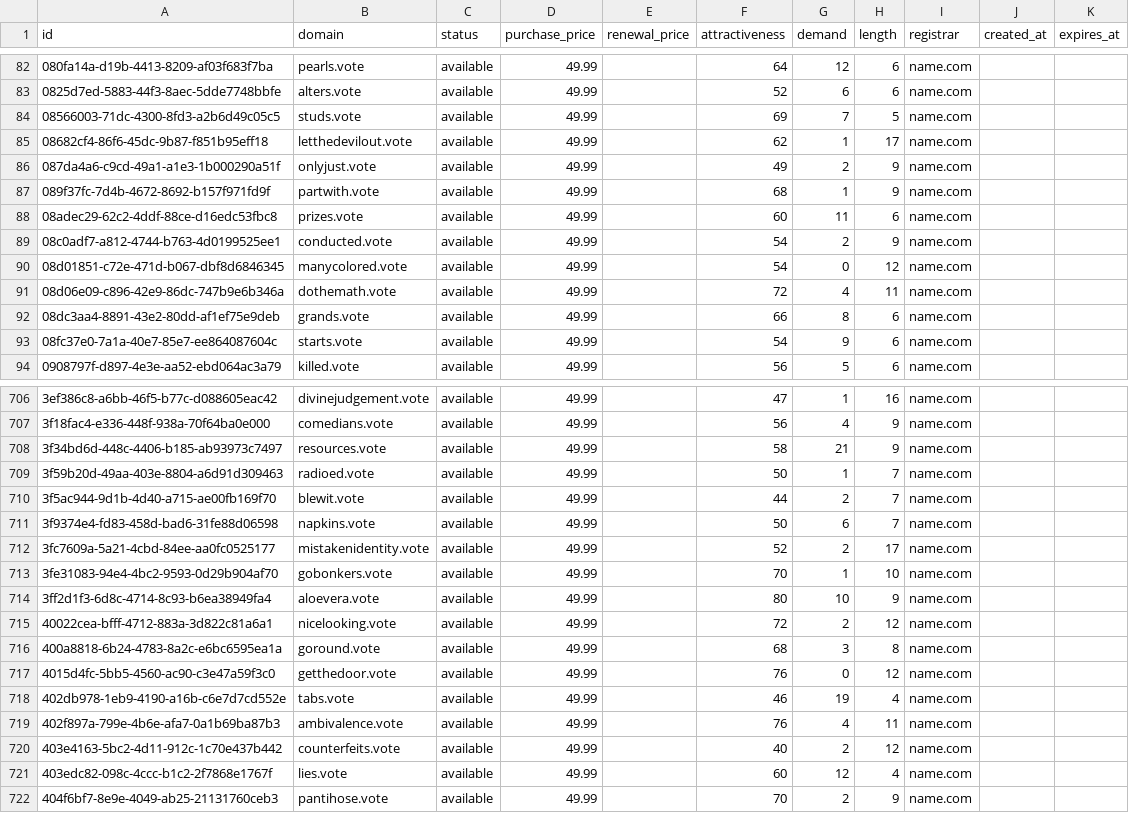
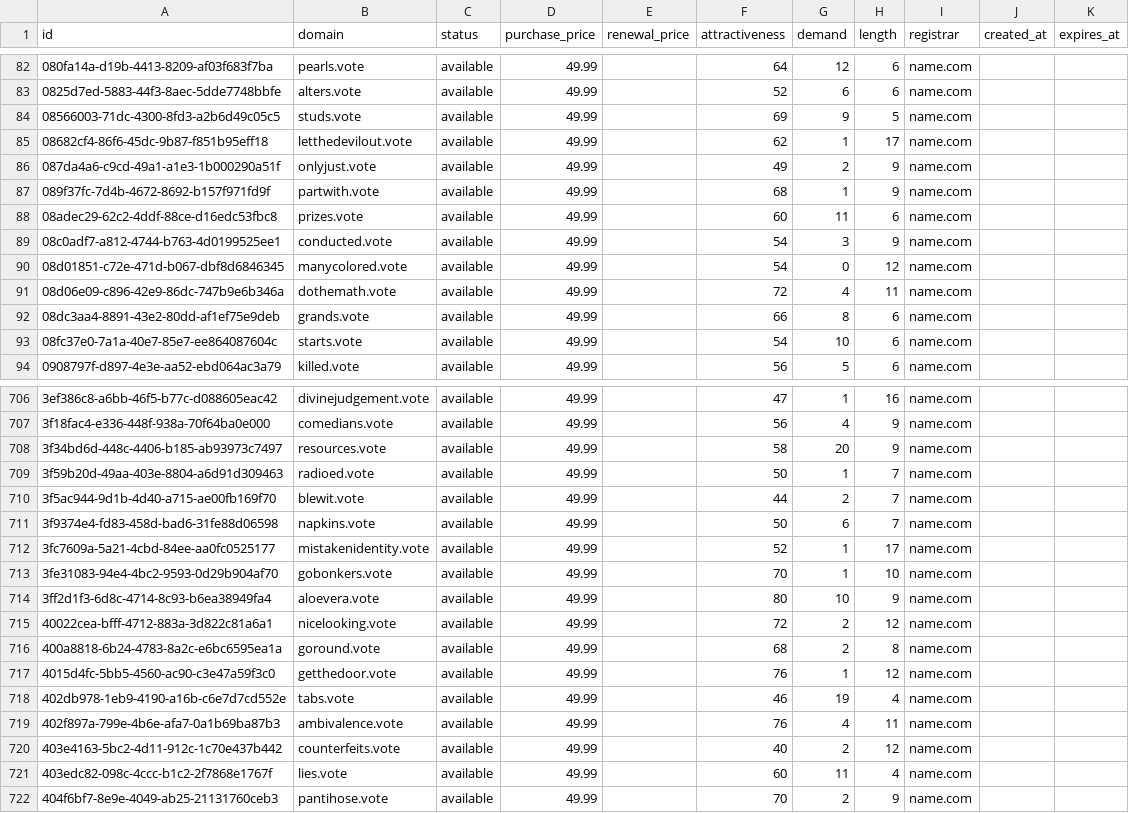
Before and after one commit to UniqueDomains/vote-oneword-domains, a CSV file: vote.csv, drawn as a sheet; only a part is shown, gaps mark what is left out; the diff covers the shown part only.

Commit message:
Domains update

```diff
--- a/vote.csv
+++ b/vote.csv
@@ -83,3 +83,3 @@ id,domain,status,purchase_price,renewal_price,attractiveness,demand,length,regis
 0825d7ed-5883-44f3-8aec-5dde7748bbfe,alters.vote,available,49.99,,52,6,6,name.com,,
-08566003-71dc-4300-8fd3-a2b6d49c05c5,studs.vote,available,49.99,,69,7,5,name.com,,
+08566003-71dc-4300-8fd3-a2b6d49c05c5,studs.vote,available,49.99,,69,9,5,name.com,,
 08682cf4-86f6-45dc-9b87-f851b95eff18,letthedevilout.vote,available,49.99,,62,1,17,name.com,,
@@ -88,3 +88,3 @@ id,domain,status,purchase_price,renewal_price,attractiveness,demand,length,regis
 08adec29-62c2-4ddf-88ce-d16edc53fbc8,prizes.vote,available,49.99,,60,11,6,name.com,,
-08c0adf7-a812-4744-b763-4d0199525ee1,conducted.vote,available,49.99,,54,2,9,name.com,,
+08c0adf7-a812-4744-b763-4d0199525ee1,conducted.vote,available,49.99,,54,3,9,name.com,,
 08d01851-c72e-471d-b067-dbf8d6846345,manycolored.vote,available,49.99,,54,0,12,name.com,,
@@ -92,3 +92,3 @@ id,domain,status,purchase_price,renewal_price,attractiveness,demand,length,regis
 08dc3aa4-8891-43e2-80dd-af1ef75e9deb,grands.vote,available,49.99,,66,8,6,name.com,,
-08fc37e0-7a1a-40e7-85e7-ee864087604c,starts.vote,available,49.99,,54,9,6,name.com,,
+08fc37e0-7a1a-40e7-85e7-ee864087604c,starts.vote,available,49.99,,54,10,6,name.com,,
 0908797f-d897-4e3e-aa52-ebd064ac3a79,killed.vote,available,49.99,,56,5,6,name.com,,
@@ -707,3 +707,3 @@ id,domain,status,purchase_price,renewal_price,attractiveness,demand,length,regis
 3f18fac4-e336-448f-938a-70f64ba0e000,comedians.vote,available,49.99,,56,4,9,name.com,,
-3f34bd6d-448c-4406-b185-ab93973c7497,resources.vote,available,49.99,,58,21,9,name.com,,
+3f34bd6d-448c-4406-b185-ab93973c7497,resources.vote,available,49.99,,58,20,9,name.com,,
 3f59b20d-49aa-403e-8804-a6d91d309463,radioed.vote,available,49.99,,50,1,7,name.com,,
@@ -711,3 +711,3 @@ id,domain,status,purchase_price,renewal_price,attractiveness,demand,length,regis
 3f9374e4-fd83-458d-bad6-31fe88d06598,napkins.vote,available,49.99,,50,6,7,name.com,,
-3fc7609a-5a21-4cbd-84ee-aa0fc0525177,mistakenidentity.vote,available,49.99,,52,2,17,name.com,,
+3fc7609a-5a21-4cbd-84ee-aa0fc0525177,mistakenidentity.vote,available,49.99,,52,1,17,name.com,,
 3fe31083-94e4-4bc2-9593-0d29b904af70,gobonkers.vote,available,49.99,,70,1,10,name.com,,
@@ -715,4 +715,4 @@ id,domain,status,purchase_price,renewal_price,attractiveness,demand,length,regis
 40022cea-bfff-4712-883a-3d822c81a6a1,nicelooking.vote,available,49.99,,72,2,12,name.com,,
-400a8818-6b24-4783-8a2c-e6bc6595ea1a,goround.vote,available,49.99,,68,3,8,name.com,,
-4015d4fc-5bb5-4560-ac90-c3e47a59f3c0,getthedoor.vote,available,49.99,,76,0,12,name.com,,
+400a8818-6b24-4783-8a2c-e6bc6595ea1a,goround.vote,available,49.99,,68,2,8,name.com,,
+4015d4fc-5bb5-4560-ac90-c3e47a59f3c0,getthedoor.vote,available,49.99,,76,1,12,name.com,,
 402db978-1eb9-4190-a16b-c6e7d7cd552e,tabs.vote,available,49.99,,46,19,4,name.com,,
@@ -720,3 +720,3 @@ id,domain,status,purchase_price,renewal_price,attractiveness,demand,length,regis
 403e4163-5bc2-4d11-912c-1c70e437b442,counterfeits.vote,available,49.99,,40,2,12,name.com,,
-403edc82-098c-4ccc-b1c2-2f7868e1767f,lies.vote,available,49.99,,60,12,4,name.com,,
+403edc82-098c-4ccc-b1c2-2f7868e1767f,lies.vote,available,49.99,,60,11,4,name.com,,
 404f6bf7-8e9e-4049-ab25-21131760ceb3,pantihose.vote,available,49.99,,70,2,9,name.com,,
```
Also changed, not shown: 66 edited cells elsewhere in this file, 4 other files.
